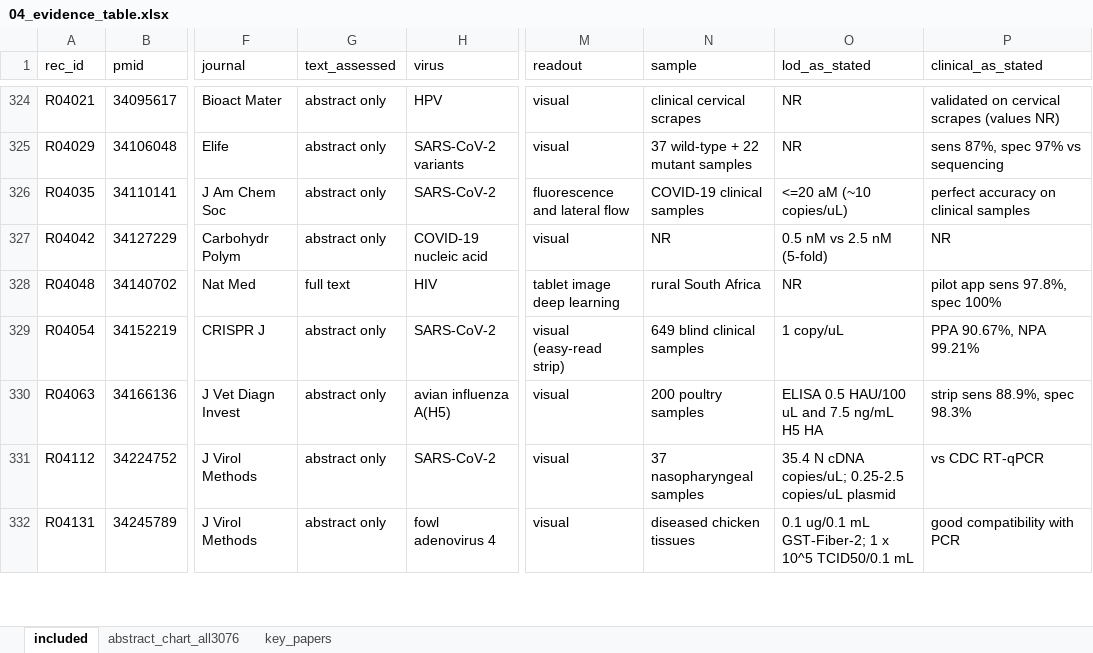
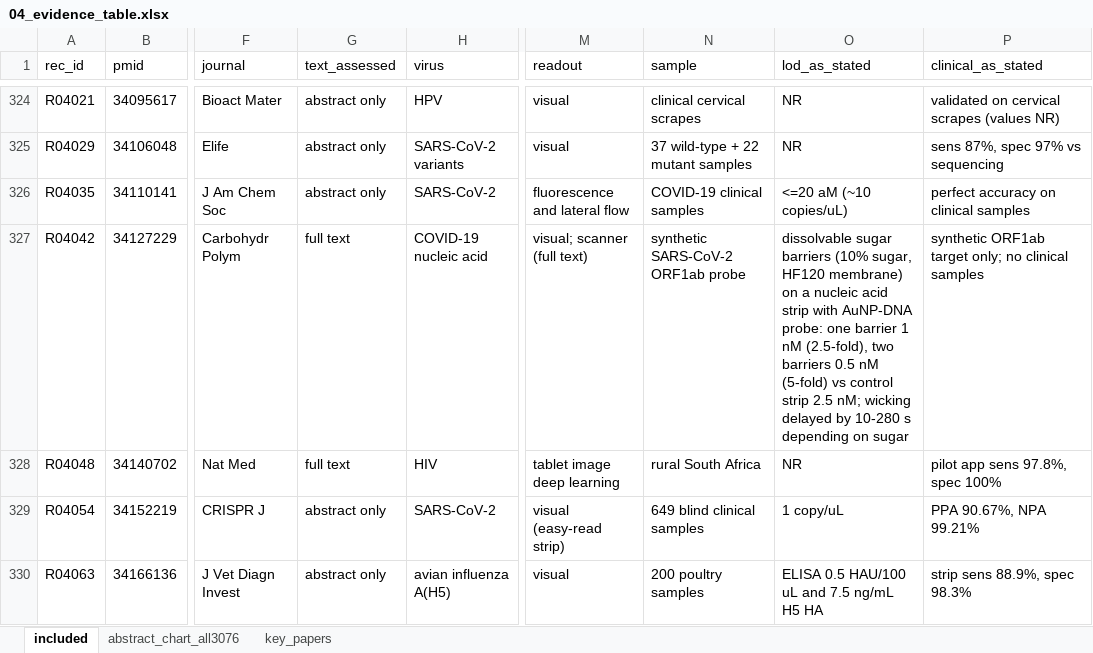
Before and after one commit to nazaninkhazali/R_train, an Excel workbook: lfa-review/04_evidence_table.xlsx, sheet included, drawn as a sheet; only a part is shown, gaps mark what is left out; the shorter side is filled out with more unchanged rows; values as stored, in another font and other column widths than the file's, no borders; the diff covers the shown part only; the diff names each change by its address in the sheet, - before the commit and + after, or states it on an @@ line.

```diff
--- a/lfa-review/04_evidence_table.xlsx (sheet included)
+++ b/lfa-review/04_evidence_table.xlsx (sheet included)
-G327 (text_assessed): abstract only
+G327 (text_assessed): full text
-M327 (readout): visual
+M327 (readout): visual; scanner (full text)
-N327 (sample): NR
+N327 (sample): synthetic SARS-CoV-2 ORF1ab probe
-O327 (lod_as_stated): 0.5 nM vs 2.5 nM (5-fold)
+O327 (lod_as_stated): dissolvable sugar barriers (10% sugar, HF120 membrane) on a nucleic acid strip with AuNP-DNA probe: one barrier 1 nM (2.5-fold), two barriers 0.5 nM (5-fold) vs control strip 2.5 nM; wicking delayed by 10-280 s depending on sugar
-P327 (clinical_as_stated): NR
+P327 (clinical_as_stated): synthetic ORF1ab target only; no clinical samples
```
Also changed, not shown: 20 edited cells elsewhere in this sheet, 1 other file.
